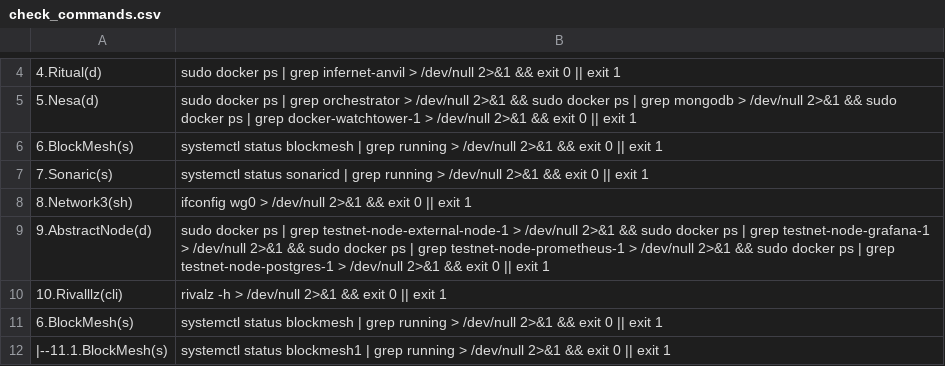
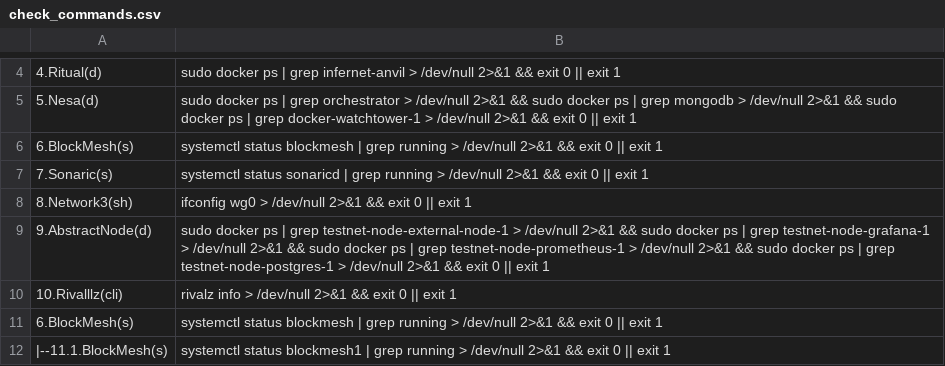
Before and after one commit to repchinskiy/cryptologo, a CSV file: check_commands.csv, drawn as a sheet; only a part is shown, gaps mark what is left out.

Commit message:
Update check_commands.csv

```diff
--- a/check_commands.csv
+++ b/check_commands.csv
@@ -9,3 +9,3 @@
 9.AbstractNode(d);sudo docker ps | grep testnet-node-external-node-1 > /dev/null 2>&1 && sudo docker ps | grep testnet-node-grafana-1 > /dev/null 2>&1 && sudo docker ps | grep testnet-node-prometheus-1 > /dev/null 2>&1 && sudo docker ps | grep testnet-node-postgres-1 > /dev/null 2>&1 && exit 0 || exit 1
-10.Rivalllz(cli);rivalz -h > /dev/null 2>&1 && exit 0 || exit 1
+10.Rivalllz(cli);rivalz info > /dev/null 2>&1 && exit 0 || exit 1
 6.BlockMesh(s);systemctl status blockmesh | grep running > /dev/null 2>&1 && exit 0 || exit 1
```
